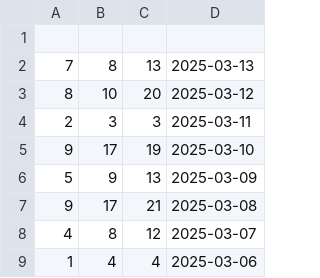
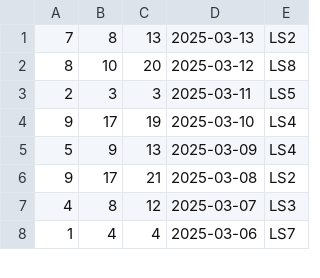
Before and after one commit to Kydunc04/Airqual, a CSV file: mdb.csv, drawn as a sheet; only a part is shown; removed rows and columns are numbered as before the commit, all else as after; the diff names each change by its address in the sheet, - before the commit and + after, or states it on an @@ line.

```diff
--- a/mdb.csv
+++ b/mdb.csv
+column E, rows 1-8: LS2 | LS8 | LS5 | LS4 | LS4 | LS2 | LS3 | LS7
-row 1: (empty)
```
Also changed, not shown: lm.csv, 3 other files.
